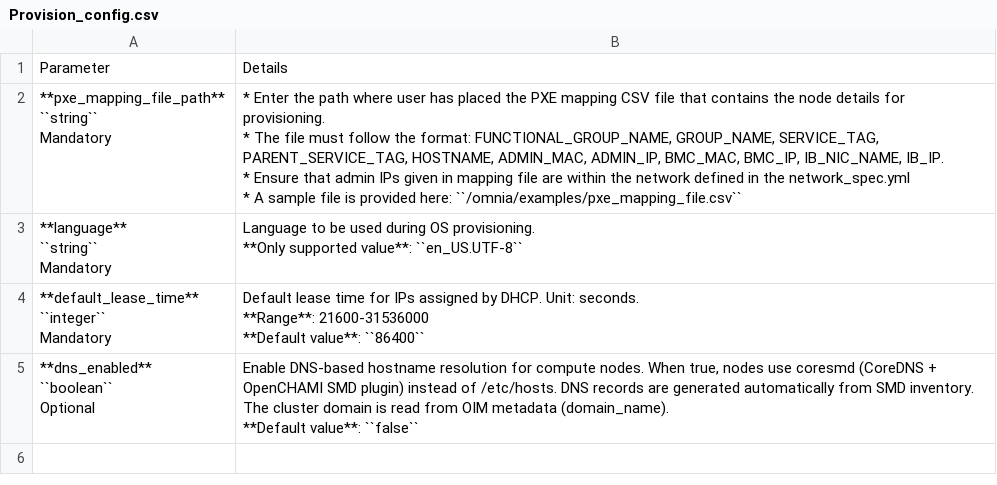
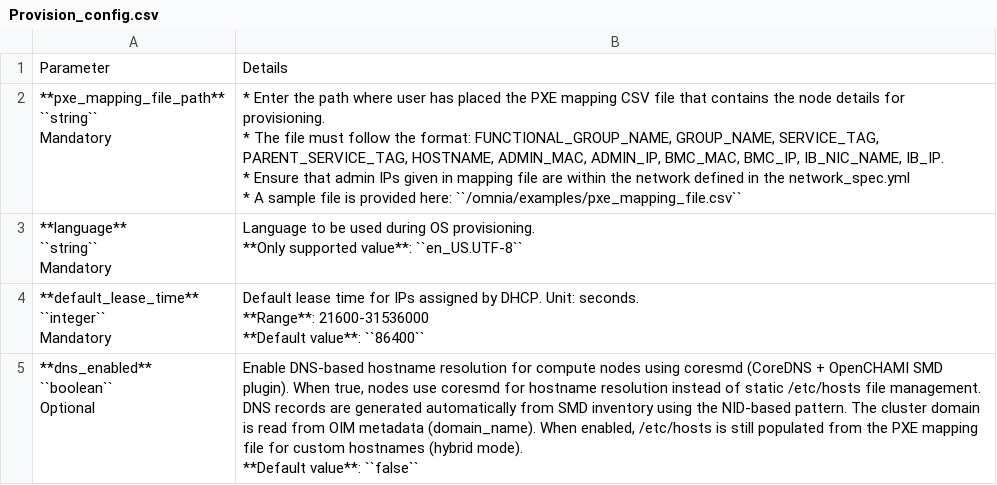
Before and after one commit to dell/omnia-containers, a CSV file: docs/source/Tables/Provision_config.csv, drawn as a sheet.

Commit message:
DNS and Hostname Resolutin information updated.

```diff
--- a/docs/source/Tables/Provision_config.csv
+++ b/docs/source/Tables/Provision_config.csv
@@ -25,8 +25,8 @@ Mandatory","Default lease time for IPs assigned by DHCP. Unit: seconds.
 **Default value**: ``86400``"
-"**dns_enabled**
-
-``boolean``
-
-Optional","Enable DNS-based hostname resolution for compute nodes. When true, nodes use coresmd (CoreDNS + OpenCHAMI SMD plugin) instead of /etc/hosts. DNS records are generated automatically from SMD inventory. The cluster domain is read from OIM metadata (domain_name).
-
-**Default value**: ``false``"
+"**dns_enabled**
+
+``boolean``
+
+Optional","Enable DNS-based hostname resolution for compute nodes using coresmd (CoreDNS + OpenCHAMI SMD plugin). When true, nodes use coresmd for hostname resolution instead of static /etc/hosts file management. DNS records are generated automatically from SMD inventory using the NID-based pattern. The cluster domain is read from OIM metadata (domain_name). When enabled, /etc/hosts is still populated from the PXE mapping file for custom hostnames (hybrid mode).
+
+**Default value**: ``false``"
```
Also changed, not shown: 2 other files.
